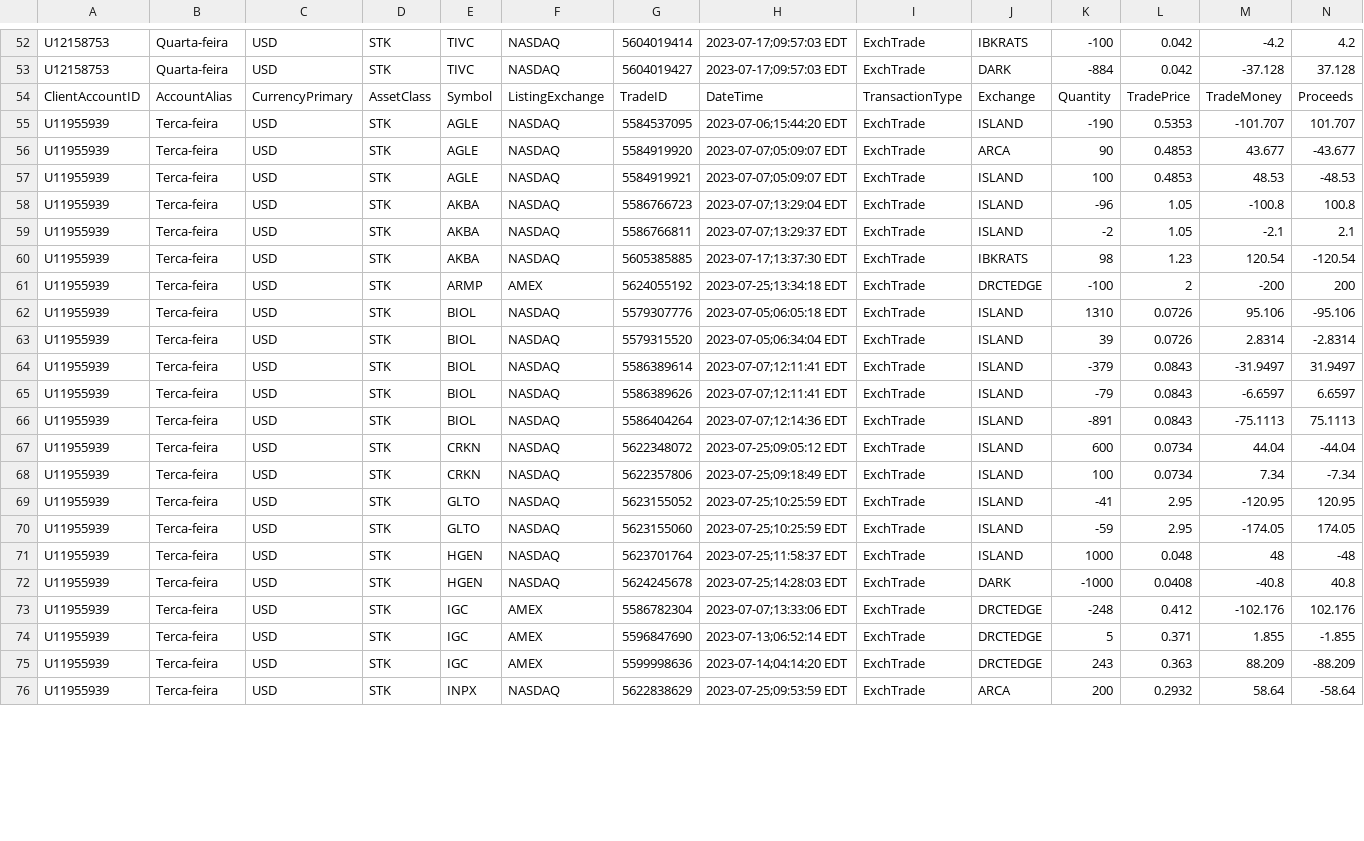
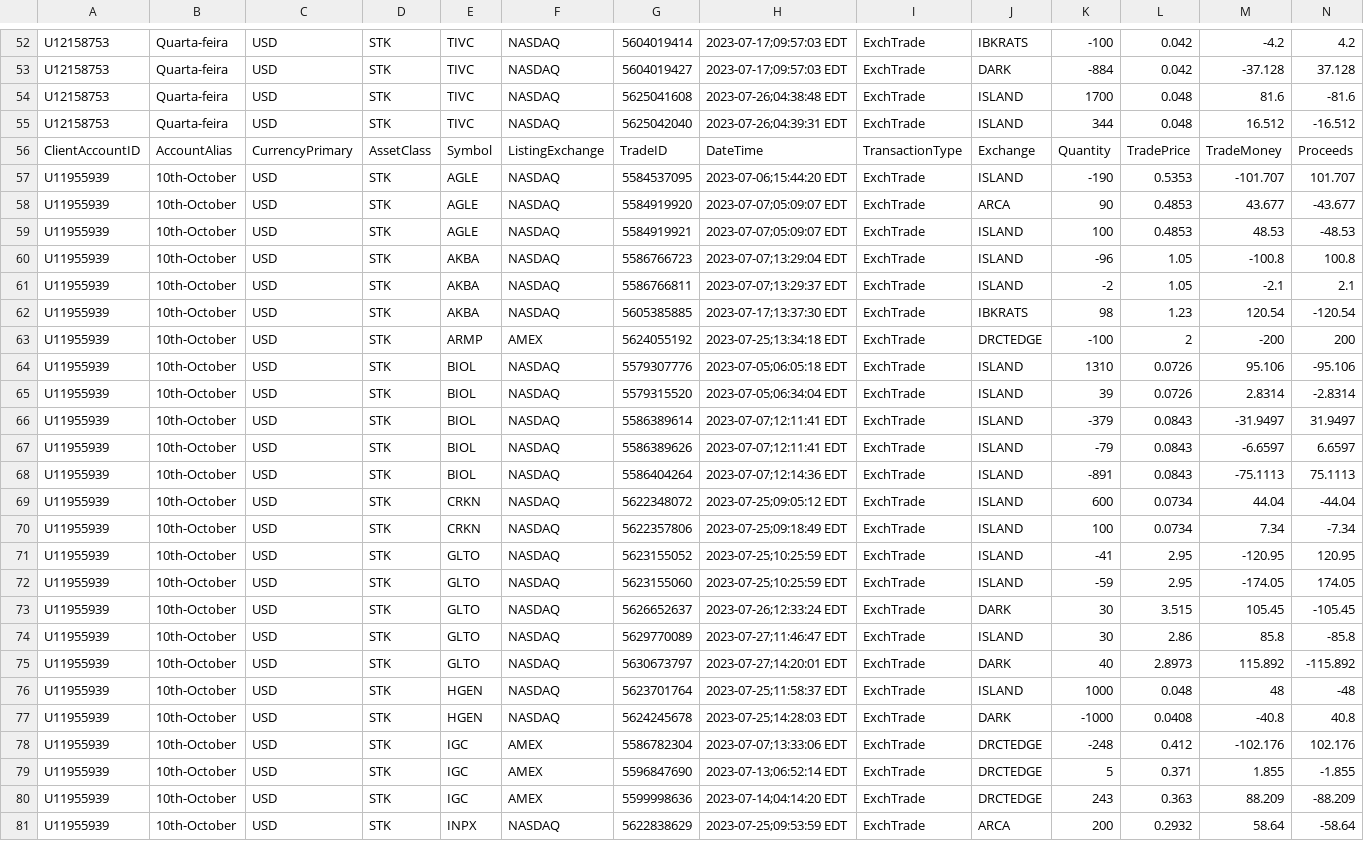
Before and after one commit to piadascripto/TraderSync-Python, a CSV file: raw_orders.csv, drawn as a sheet; only a part is shown, gaps mark what is left out; addresses are those after the commit; rows hold the shown columns only; the diff covers the shown part only; the diff names each change by its address in the sheet, - before the commit and + after, or states it on an @@ line.

```diff
--- a/raw_orders.csv
+++ b/raw_orders.csv
+row 54: U12158753 | Quarta-feira | USD | STK | TIVC | NASDAQ | 5625041608 | 2023-07-26;04:38:48 EDT | ExchTrade | ISLAND | 1700 | 0.048 | 81.6 | -81.6
+row 55: U12158753 | Quarta-feira | USD | STK | TIVC | NASDAQ | 5625042040 | 2023-07-26;04:39:31 EDT | ExchTrade | ISLAND | 344 | 0.048 | 16.512 | -16.512
-B57:B72: Terca-feira
+B57:B72: 10th-October
+row 73: U11955939 | 10th-October | USD | STK | GLTO | NASDAQ | 5626652637 | 2023-07-26;12:33:24 EDT | ExchTrade | DARK | 30 | 3.515 | 105.45 | -105.45
+row 74: U11955939 | 10th-October | USD | STK | GLTO | NASDAQ | 5629770089 | 2023-07-27;11:46:47 EDT | ExchTrade | ISLAND | 30 | 2.86 | 85.8 | -85.8
+row 75: U11955939 | 10th-October | USD | STK | GLTO | NASDAQ | 5630673797 | 2023-07-27;14:20:01 EDT | ExchTrade | DARK | 40 | 2.8973 | 115.892 | -115.892
-B76:B81: Terca-feira
+B76:B81: 10th-October
```
Also changed, not shown: 47 edited cells elsewhere in this file, orders.csv, 8 other files.
